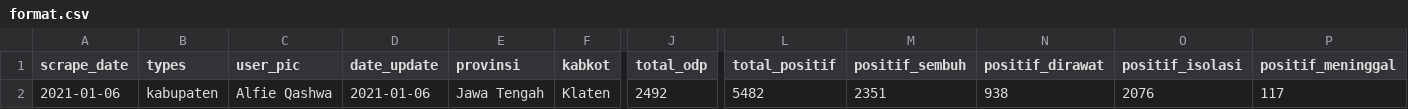
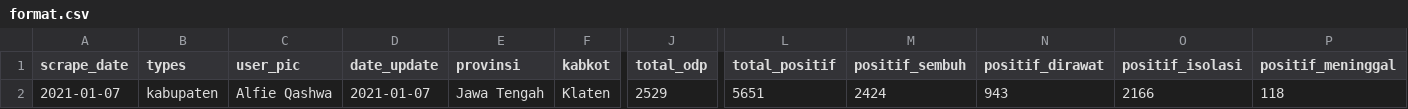
Before and after one commit to alfieqashwa/kominfo-pedulilindungi, a CSV file: JAWA_TENGAH/klaten/new/format.csv, drawn as a sheet; only a part is shown, gaps mark what is left out; removed rows and columns are numbered as before the commit, all else as after; rows hold the shown columns only; the diff names each change by its address in the sheet, - before the commit and + after, or states it on an @@ line.

```diff
--- a/JAWA_TENGAH/klaten/new/format.csv
+++ b/JAWA_TENGAH/klaten/new/format.csv
-row 2: 2021-01-06 | kabupaten | Alfie Qashwa | 2021-01-06 | Jawa Tengah | Klaten | 2492 | 5482 | 2351 | 938 | 2076 | 117
+row 2: 2021-01-07 | kabupaten | Alfie Qashwa | 2021-01-07 | Jawa Tengah | Klaten | 2529 | 5651 | 2424 | 943 | 2166 | 118
```
Also changed, not shown: JAWA_TENGAH/karanganyar/new/format.csv, JAWA_TENGAH/purbalingga/new/format.csv, 3 other files.
